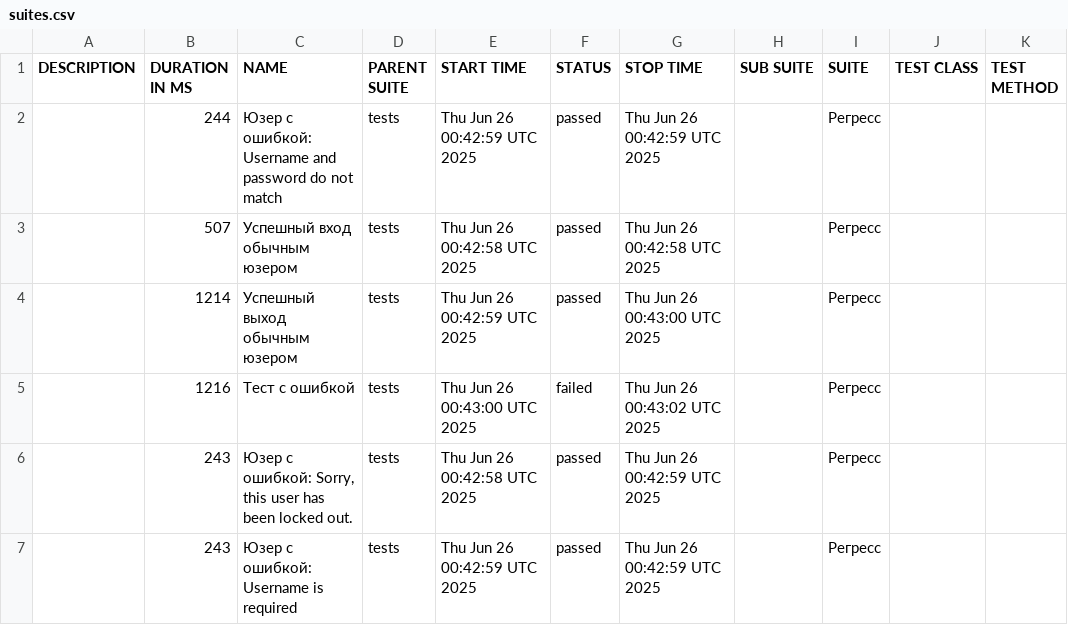
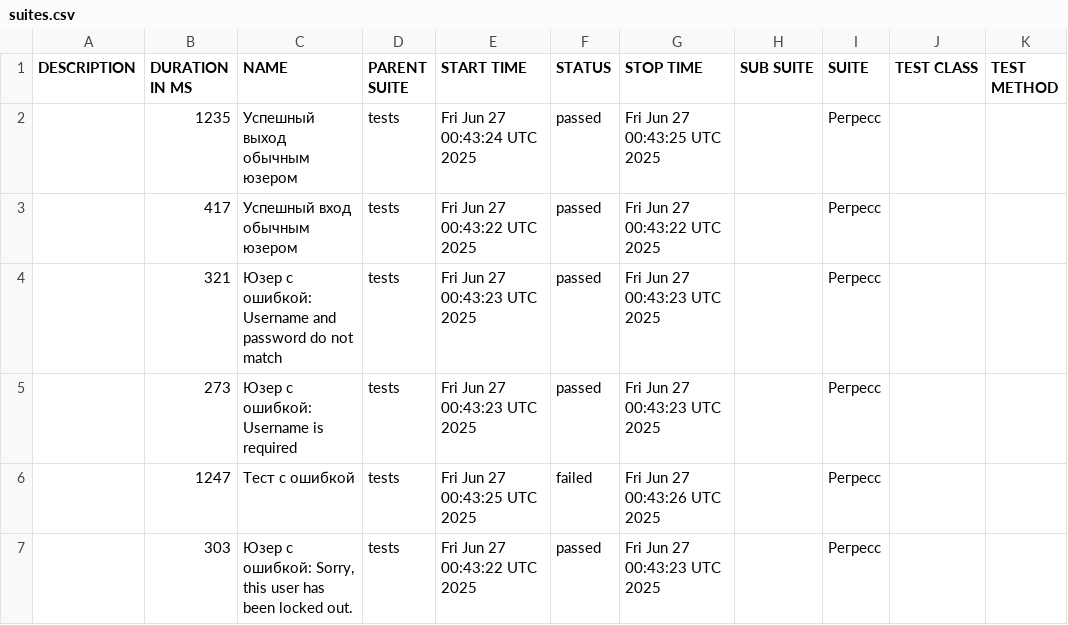
Before and after one commit to barsovichok/playwright_python_training, a CSV file: data/suites.csv, drawn as a sheet.

```diff
--- a/data/suites.csv
+++ b/data/suites.csv
@@ -1,7 +1,7 @@
 "DESCRIPTION","DURATION IN MS","NAME","PARENT SUITE","START TIME","STATUS","STOP TIME","SUB SUITE","SUITE","TEST CLASS","TEST METHOD"
-"","244","Юзер с ошибкой: Username and password do not match","tests","Thu Jun 26 00:42:59 UTC 2025","passed","Thu Jun 26 00:42:59 UTC 2025","","Регресс","",""
-"","507","Успешный вход обычным юзером","tests","Thu Jun 26 00:42:58 UTC 2025","passed","Thu Jun 26 00:42:58 UTC 2025","","Регресс","",""
-"","1214","Успешный выход обычным юзером","tests","Thu Jun 26 00:42:59 UTC 2025","passed","Thu Jun 26 00:43:00 UTC 2025","","Регресс","",""
-"","1216","Тест с ошибкой","tests","Thu Jun 26 00:43:00 UTC 2025","failed","Thu Jun 26 00:43:02 UTC 2025","","Регресс","",""
-"","243","Юзер с ошибкой: Sorry, this user has been locked out.","tests","Thu Jun 26 00:42:58 UTC 2025","passed","Thu Jun 26 00:42:59 UTC 2025","","Регресс","",""
-"","243","Юзер с ошибкой: Username is required","tests","Thu Jun 26 00:42:59 UTC 2025","passed","Thu Jun 26 00:42:59 UTC 2025","","Регресс","",""
+"","1235","Успешный выход обычным юзером","tests","Fri Jun 27 00:43:24 UTC 2025","passed","Fri Jun 27 00:43:25 UTC 2025","","Регресс","",""
+"","417","Успешный вход обычным юзером","tests","Fri Jun 27 00:43:22 UTC 2025","passed","Fri Jun 27 00:43:22 UTC 2025","","Регресс","",""
+"","321","Юзер с ошибкой: Username and password do not match","tests","Fri Jun 27 00:43:23 UTC 2025","passed","Fri Jun 27 00:43:23 UTC 2025","","Регресс","",""
+"","273","Юзер с ошибкой: Username is required","tests","Fri Jun 27 00:43:23 UTC 2025","passed","Fri Jun 27 00:43:23 UTC 2025","","Регресс","",""
+"","1247","Тест с ошибкой","tests","Fri Jun 27 00:43:25 UTC 2025","failed","Fri Jun 27 00:43:26 UTC 2025","","Регресс","",""
+"","303","Юзер с ошибкой: Sorry, this user has been locked out.","tests","Fri Jun 27 00:43:22 UTC 2025","passed","Fri Jun 27 00:43:23 UTC 2025","","Регресс","",""
```
Also changed, not shown: data/behaviors.csv, 29 other files.
